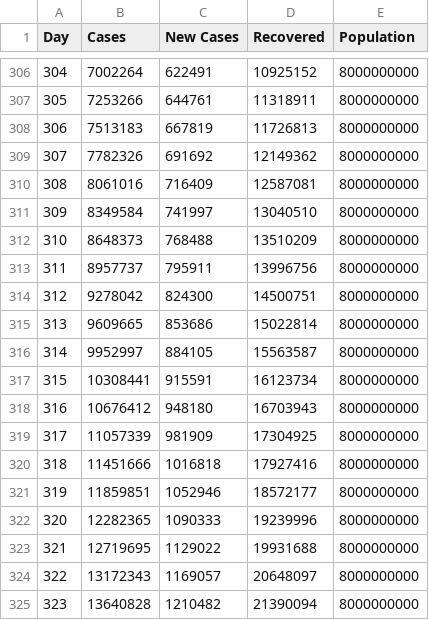
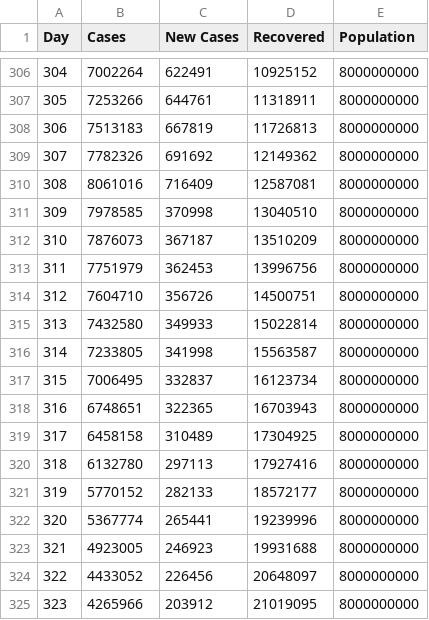
Before and after one commit to jtpotato/covid-simulation, a CSV file: data/masks.csv, drawn as a sheet; only a part is shown, gaps mark what is left out; the diff covers the shown part only.

```diff
--- a/data/masks.csv
+++ b/data/masks.csv
@@ -310,16 +310,16 @@ Day, Cases, New Cases, Recovered, Population
 308, 8061016, 716409, 12587081, 8000000000
-309, 8349584, 741997, 13040510, 8000000000
-310, 8648373, 768488, 13510209, 8000000000
-311, 8957737, 795911, 13996756, 8000000000
-312, 9278042, 824300, 14500751, 8000000000
-313, 9609665, 853686, 15022814, 8000000000
-314, 9952997, 884105, 15563587, 8000000000
-315, 10308441, 915591, 16123734, 8000000000
-316, 10676412, 948180, 16703943, 8000000000
-317, 11057339, 981909, 17304925, 8000000000
-318, 11451666, 1016818, 17927416, 8000000000
-319, 11859851, 1052946, 18572177, 8000000000
-320, 12282365, 1090333, 19239996, 8000000000
-321, 12719695, 1129022, 19931688, 8000000000
-322, 13172343, 1169057, 20648097, 8000000000
-323, 13640828, 1210482, 21390094, 8000000000
+309, 7978585, 370998, 13040510, 8000000000
+310, 7876073, 367187, 13510209, 8000000000
+311, 7751979, 362453, 13996756, 8000000000
+312, 7604710, 356726, 14500751, 8000000000
+313, 7432580, 349933, 15022814, 8000000000
+314, 7233805, 341998, 15563587, 8000000000
+315, 7006495, 332837, 16123734, 8000000000
+316, 6748651, 322365, 16703943, 8000000000
+317, 6458158, 310489, 17304925, 8000000000
+318, 6132780, 297113, 17927416, 8000000000
+319, 5770152, 282133, 18572177, 8000000000
+320, 5367774, 265441, 19239996, 8000000000
+321, 4923005, 246923, 19931688, 8000000000
+322, 4433052, 226456, 20648097, 8000000000
+323, 4265966, 203912, 21019095, 8000000000
```
Also changed, not shown: 123 edited cells elsewhere in this file, data/lockdown.csv, data/masks_and_lockdown.csv, 3 other files.
